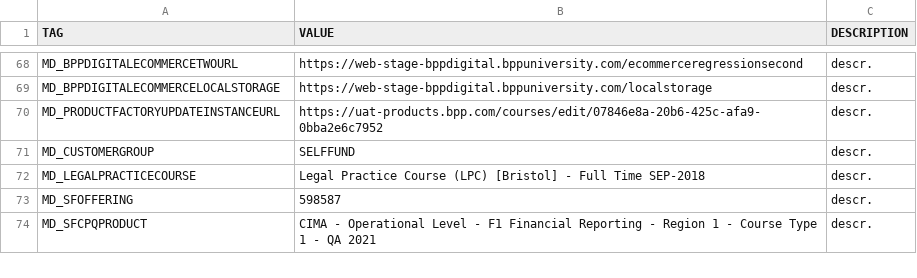
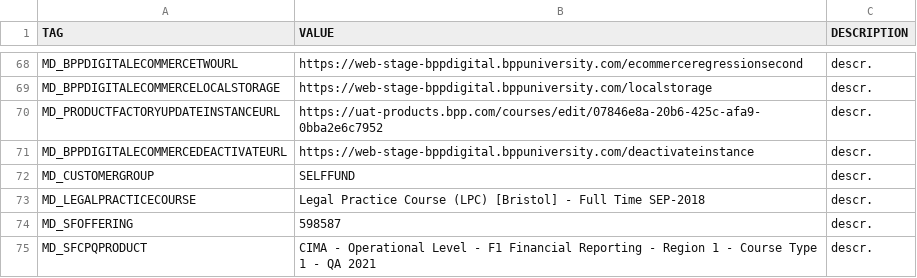
Before and after one commit to LevviathaN/JavaTestFramework, a CSV file: framework/MetaData_Dictionary.csv, drawn as a sheet; only a part is shown, gaps mark what is left out.

```diff
--- a/framework/MetaData_Dictionary.csv
+++ b/framework/MetaData_Dictionary.csv
@@ -70,2 +70,3 @@ MD_BPPDIGITALECOMMERCELOCALSTORAGE,https://web-stage-bppdigital.bppuniversity.co
 MD_PRODUCTFACTORYUPDATEINSTANCEURL,https://uat-products.bpp.com/courses/edit/07846e8a-20b6-425c-afa9-0bba2e6c7952,descr.
+MD_BPPDIGITALECOMMERCEDEACTIVATEURL,https://web-stage-bppdigital.bppuniversity.com/deactivateinstance,descr.
 MD_CUSTOMERGROUP,SELFFUND,descr.
```
Also changed, not shown: 6 other files.
